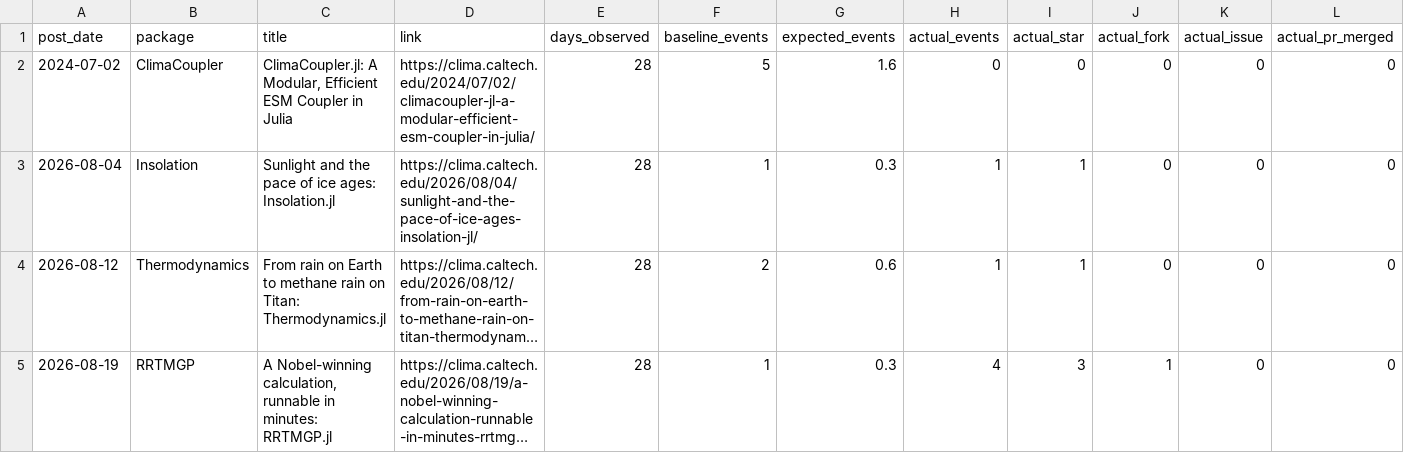
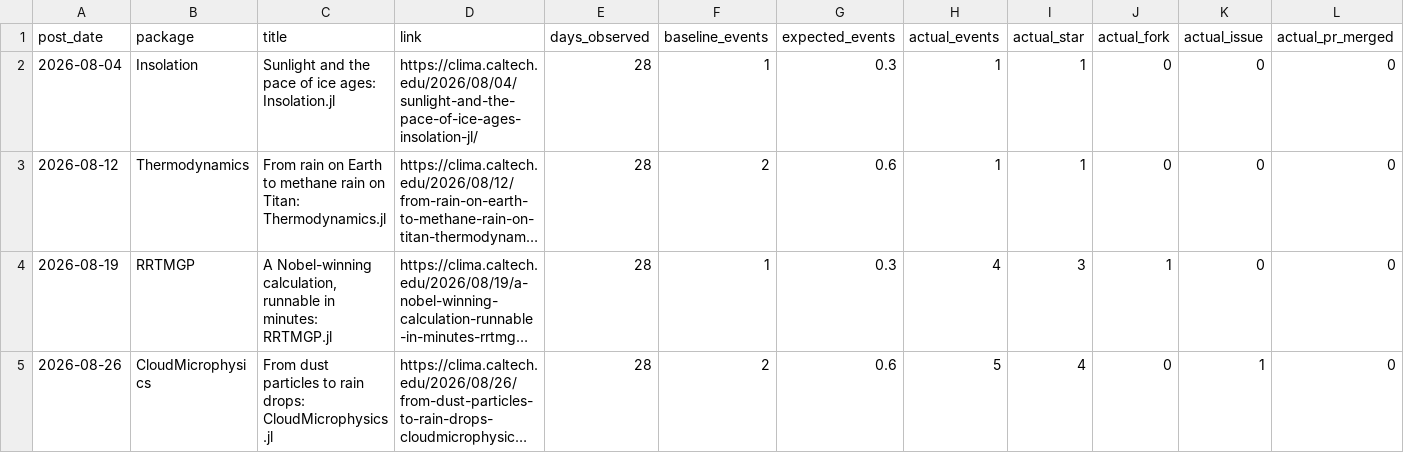
Before and after one commit to petebachant/clima-perf, a CSV file: results/blog-post-engagement.csv, drawn as a sheet; only a part is shown; the shorter side is filled out with more unchanged rows; long unchanged cells end in …; rows hold the shown columns only; the diff names each change by its address in the sheet, - before the commit and + after, or states it on an @@ line.

```diff
--- a/results/blog-post-engagement.csv
+++ b/results/blog-post-engagement.csv
-row 2: 2024-07-02 | ClimaCoupler | ClimaCoupler.jl: A Modular, Efficient ESM Coupler in Julia | https://clima.caltech.edu/2024/07/02/climacoupler-jl-a-modular-efficient-esm-coupler-in-julia/ | 28 | 5 | 1.6 | 0 | 0 | 0 | 0 | 0
```
Also changed, not shown: 4 other files.
